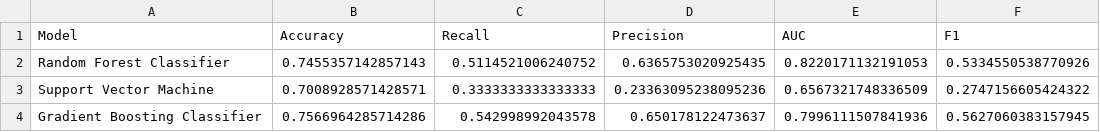
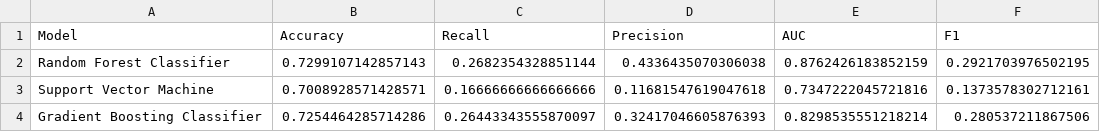
Before and after one commit to mdblanchette/TEMG4940C-MachineLearning, a CSV file: ML/assets/part4a_scores.csv, drawn as a sheet.

```diff
--- a/ML/assets/part4a_scores.csv
+++ b/ML/assets/part4a_scores.csv
@@ -1,4 +1,4 @@
 Model,Accuracy,Recall,Precision,AUC,F1
-Random Forest Classifier,0.7455357142857143,0.5114521006240752,0.6365753020925435,0.8220171132191053,0.5334550538770926
-Support Vector Machine,0.7008928571428571,0.3333333333333333,0.23363095238095236,0.6567321748336509,0.2747156605424322
-Gradient Boosting Classifier,0.7566964285714286,0.542998992043578,0.650178122473637,0.7996111507841936,0.5627060383157945
+Random Forest Classifier,0.7299107142857143,0.2682354328851144,0.4336435070306038,0.8762426183852159,0.2921703976502195
+Support Vector Machine,0.7008928571428571,0.16666666666666666,0.11681547619047618,0.7347222045721816,0.1373578302712161
+Gradient Boosting Classifier,0.7254464285714286,0.26443343555870097,0.32417046605876393,0.8298535551218214,0.280537211867506
```
Also changed, not shown: 10 other files.
